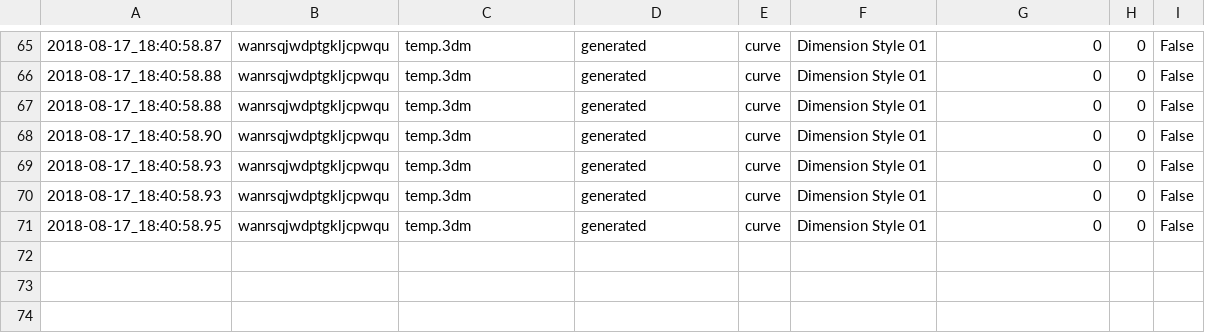
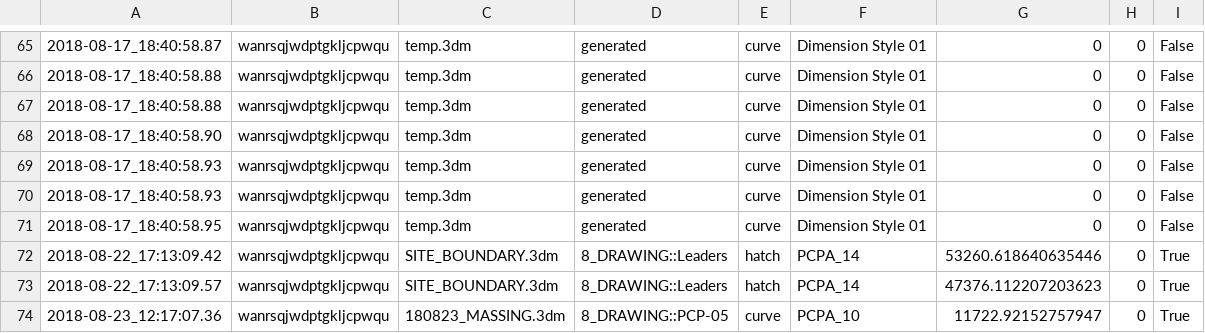
Before and after one commit to tmwarchitecture/PCPA_TOOLS, a CSV file: data/raw/1808_Drawing-Add Area Tag.csv, drawn as a sheet; only a part is shown, gaps mark what is left out; the diff names each change by its address in the sheet, - before the commit and + after, or states it on an @@ line.

```diff
--- a/data/raw/1808_Drawing-Add Area Tag.csv
+++ b/data/raw/1808_Drawing-Add Area Tag.csv
+row 72: 2018-08-22_17:13:09.42 | wanrsqjwdptgkljcpwqu | SITE_BOUNDARY.3dm | 8_DRAWING::Leaders | hatch | PCPA_14 | 53260.618640635446 | 0 | True
+row 73: 2018-08-22_17:13:09.57 | wanrsqjwdptgkljcpwqu | SITE_BOUNDARY.3dm | 8_DRAWING::Leaders | hatch | PCPA_14 | 47376.112207203623 | 0 | True
+row 74: 2018-08-23_12:17:07.36 | wanrsqjwdptgkljcpwqu | 180823_MASSING.3dm | 8_DRAWING::PCP-05 | curve | PCPA_10 | 11722.92152757947 | 0 | True
```
Also changed, not shown: data/raw/1808_Architecture-Stair.csv, data/raw/1808_Blocks-Iterate.csv, 12 other files.
